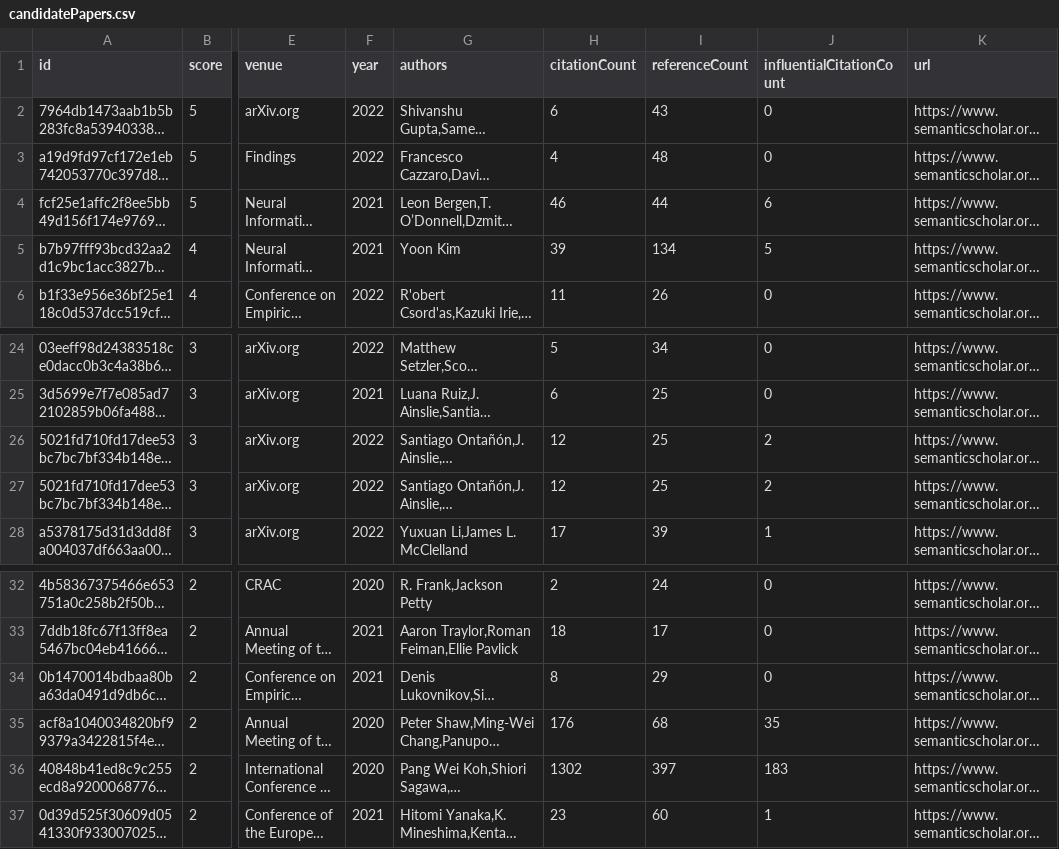
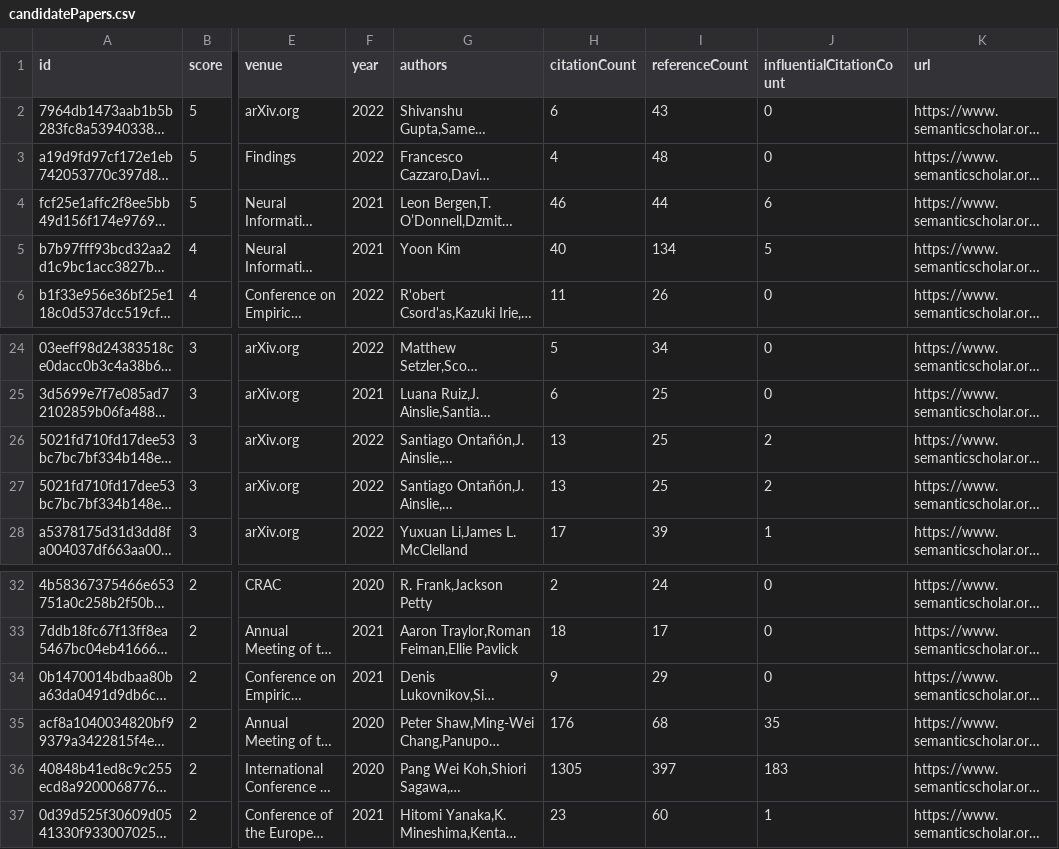
Before and after one commit to avi-otterai/compositional-generalization-lit-review, a CSV file: data/candidatePapers.csv, drawn as a sheet; only a part is shown, gaps mark what is left out; long unchanged cells end in …; the diff names each change by its address in the sheet, - before the commit and + after, or states it on an @@ line.

```diff
--- a/data/candidatePapers.csv
+++ b/data/candidatePapers.csv
-H5 (citationCount): 39
+H5 (citationCount): 40
-H26:H27 (citationCount): 12
+H26:H27 (citationCount): 13
-H34 (citationCount): 8
+H34 (citationCount): 9
-H36 (citationCount): 1302
+H36 (citationCount): 1305
```
Also changed, not shown: 2 other files.
